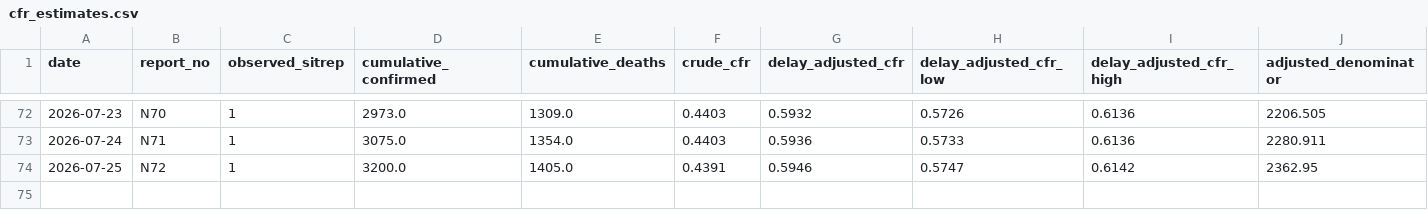
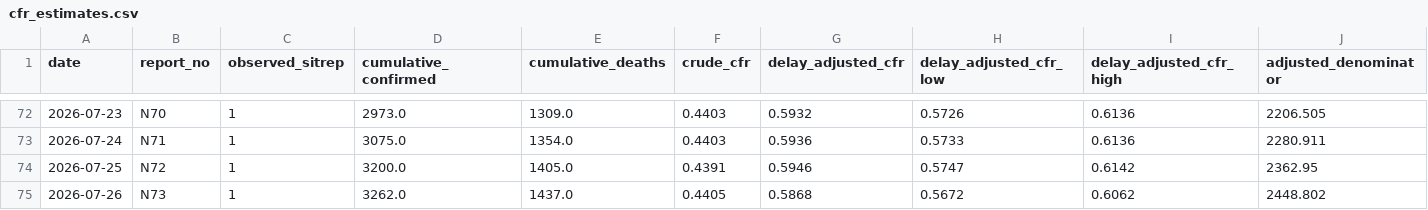
Before and after one commit to mosuzuki/drc_mobility, a CSV file: data/cfr_estimates.csv, drawn as a sheet; only a part is shown, gaps mark what is left out; rows hold the shown columns only; the diff names each change by its address in the sheet, - before the commit and + after, or states it on an @@ line.

```diff
--- a/data/cfr_estimates.csv
+++ b/data/cfr_estimates.csv
+row 75: 2026-07-26 | N73 | 1 | 3262.0 | 1437.0 | 0.4405 | 0.5868 | 0.5672 | 0.6062 | 2448.802
```
Also changed, not shown: data/contact_followup_by_province.csv, data/response_indicators.csv, 9 other files.
